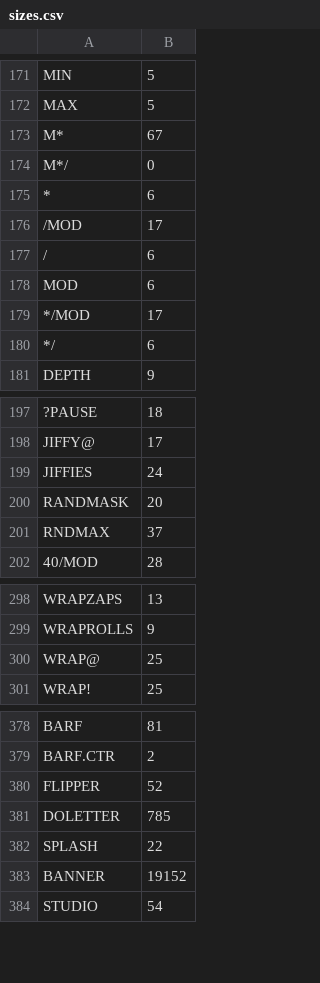
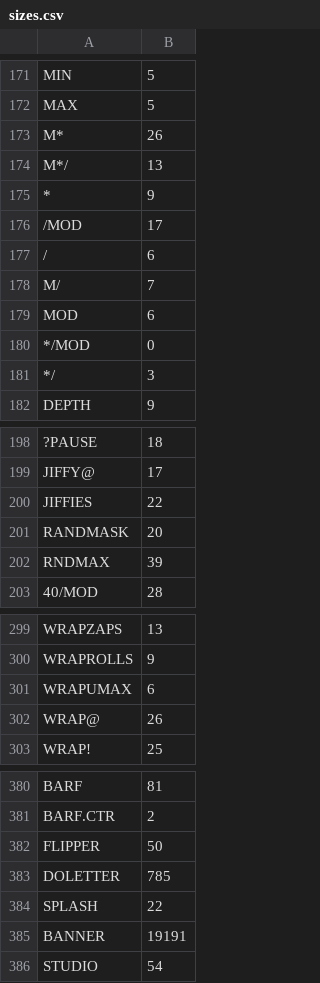
Before and after one commit to chitselb/pettil, a CSV file: docs/sizes.csv, drawn as a sheet; only a part is shown, gaps mark what is left out; addresses are those after the commit; the diff covers the shown part only; the diff names each change by its address in the sheet, - before the commit and + after, or states it on an @@ line.

```diff
--- a/docs/sizes.csv
+++ b/docs/sizes.csv
-B173: 67
+B173: 26
-B174: 0
+B174: 13
-B175: 6
+B175: 9
+row 178: M/ | 7
-B180: 17
+B180: 0
-B181: 6
+B181: 3
-B200: 24
+B200: 22
-B202: 37
+B202: 39
+row 301: WRAPUMAX | 6
-B302: 25
+B302: 26
-B382: 52
+B382: 50
-B385: 19152
+B385: 19191
```
Also changed, not shown: 9 edited cells elsewhere in this file, 8 other files.
